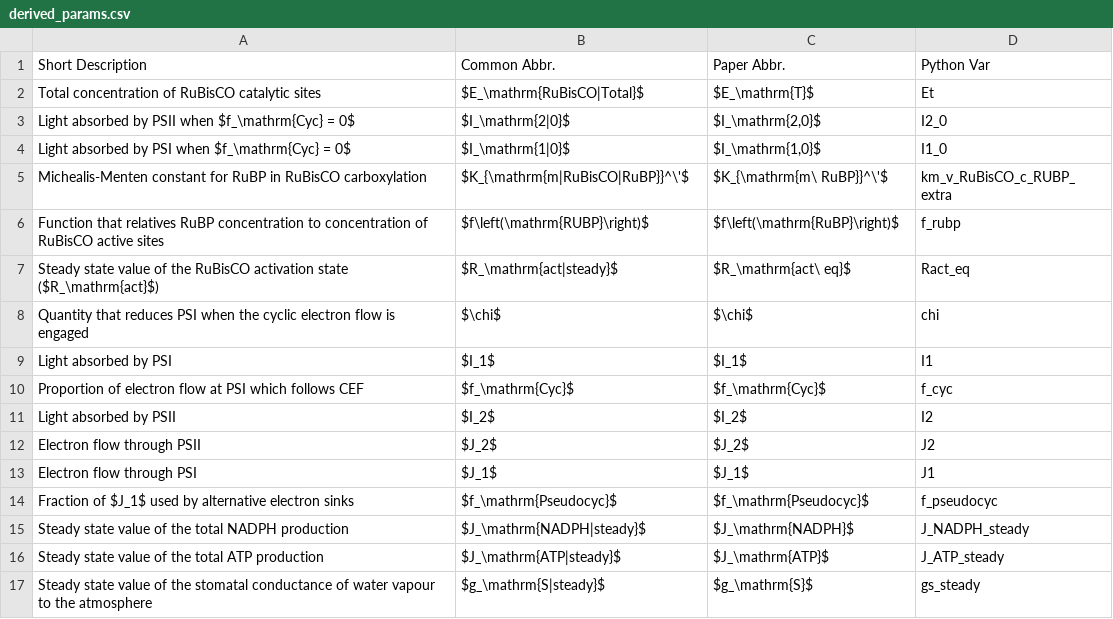
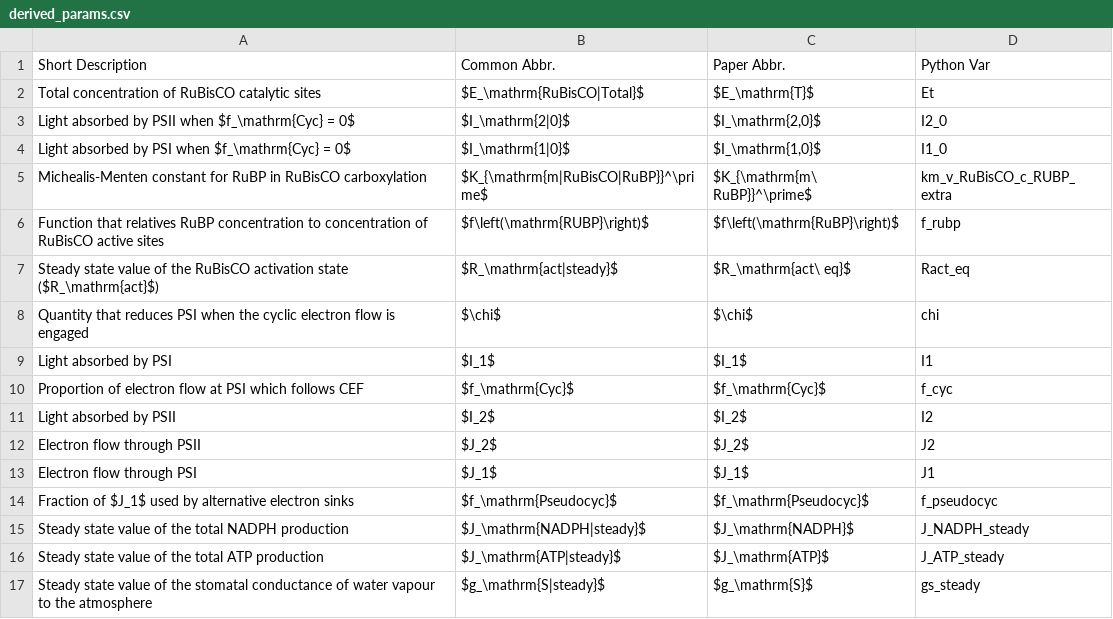
Before and after one commit to ElouenCorvest/GreenSloth, a CSV file: models/Bellasio2019/model_info/derived_params.csv, drawn as a sheet.

```diff
--- a/models/Bellasio2019/model_info/derived_params.csv
+++ b/models/Bellasio2019/model_info/derived_params.csv
@@ -4,3 +4,3 @@ Light absorbed by PSII when $f_\mathrm{Cyc} = 0$,$I_\mathrm{2|0}$,"$I_\mathrm{2,
 Light absorbed by PSI when $f_\mathrm{Cyc} = 0$,$I_\mathrm{1|0}$,"$I_\mathrm{1,0}$",I1_0
-Michealis-Menten constant for RuBP in RuBisCO carboxylation,$K_{\mathrm{m|RuBisCO|RuBP}}^\'$,$K_{\mathrm{m\ RuBP}}^\'$,km_v_RuBisCO_c_RUBP_extra
+Michealis-Menten constant for RuBP in RuBisCO carboxylation,$K_{\mathrm{m|RuBisCO|RuBP}}^\prime$,$K_{\mathrm{m\ RuBP}}^\prime$,km_v_RuBisCO_c_RUBP_extra
 Function that relatives RuBP concentration to concentration of RuBisCO active sites,$f\left(\mathrm{RUBP}\right)$,$f\left(\mathrm{RuBP}\right)$,f_rubp
```
Also changed, not shown: models/Bellasio2019/model_info/params.csv, 4 other files.
